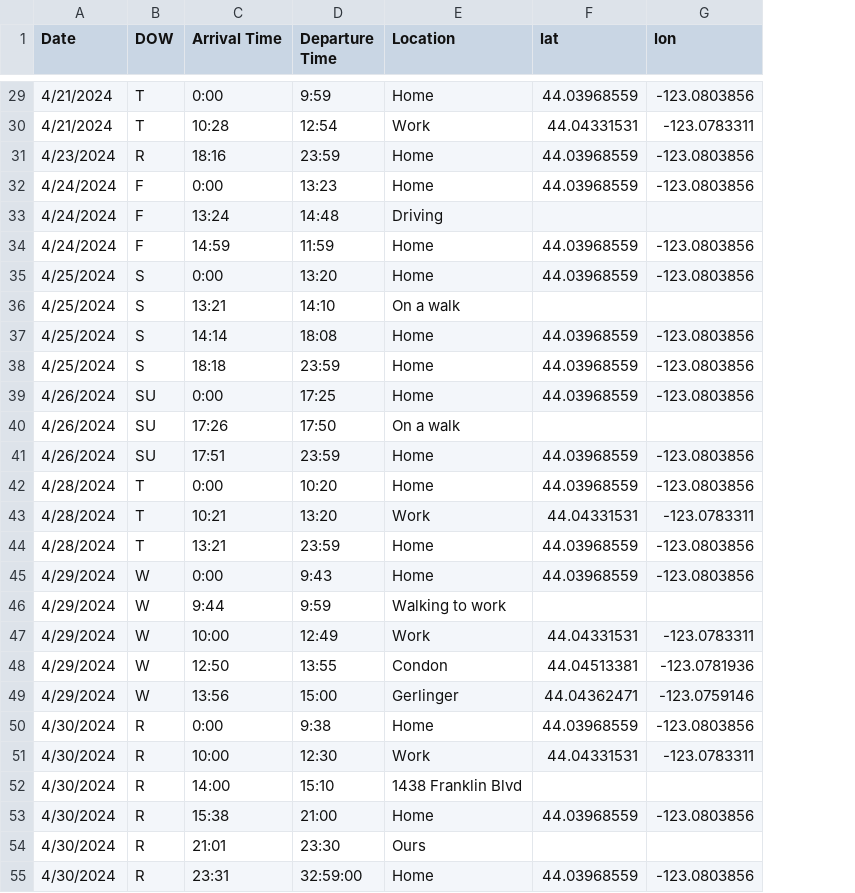
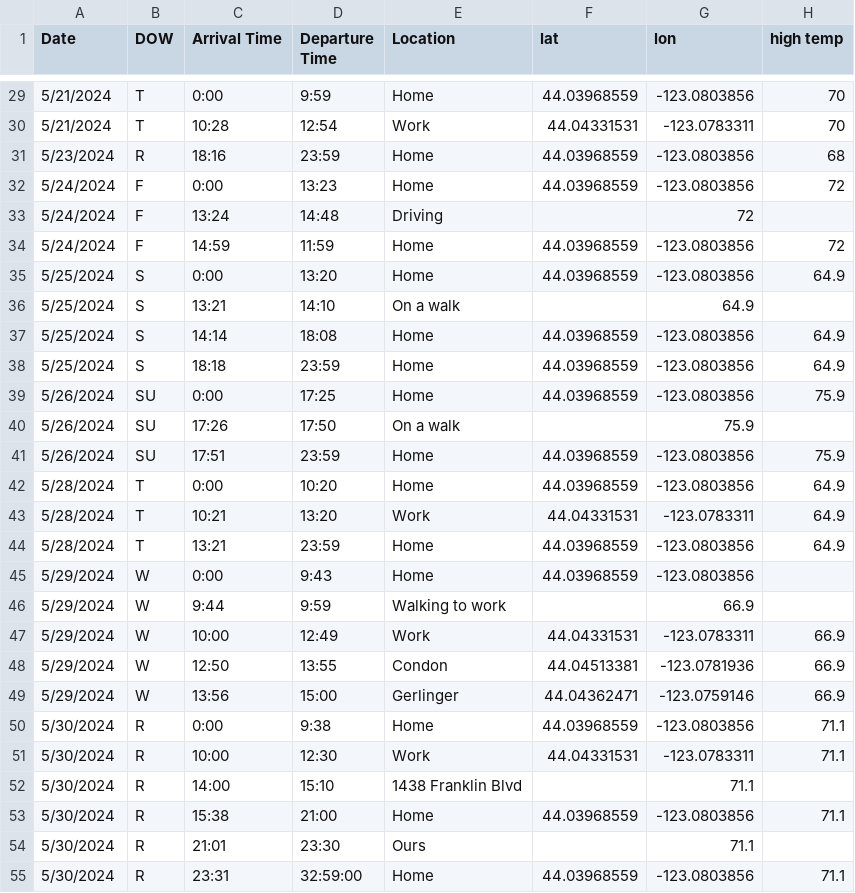
Before and after one commit to makaylaslick/LocationPredictionMLProgram, a CSV file: Madis_Locations.csv, drawn as a sheet; only a part is shown, gaps mark what is left out; the diff covers the shown part only; the diff names each change by its address in the sheet, - before the commit and + after, or states it on an @@ line.

Commit message:
Update Madis_Locations.csv
Updated Temp and corrected months

```diff
--- a/Madis_Locations.csv
+++ b/Madis_Locations.csv
+column H (high temp), rows 29-55: 70 | 70 | 68 | 72 |  | 72 | 64.9 |  | 64.9 | 64.9 | 75.9 |  | 75.9 | 64.9 | 64.9 | 64.9 |  |  | 66.9 | 66.9 | 66.9 | 71.1 | 71.1 |  | 71.1 |  | 71.1
-A29:A30 (Date): 4/21/2024
+A29:A30 (Date): 5/21/2024
-A31 (Date): 4/23/2024
+A31 (Date): 5/23/2024
-A32:A34 (Date): 4/24/2024
+A32:A34 (Date): 5/24/2024
-G33 (lon): (empty)
+G33 (lon): 72
-A35:A38 (Date): 4/25/2024
+A35:A38 (Date): 5/25/2024
-G36 (lon): (empty)
+G36 (lon): 64.9
-A39:A41 (Date): 4/26/2024
+A39:A41 (Date): 5/26/2024
-G40 (lon): (empty)
+G40 (lon): 75.9
-A42:A44 (Date): 4/28/2024
+A42:A44 (Date): 5/28/2024
-A45:A49 (Date): 4/29/2024
+A45:A49 (Date): 5/29/2024
-G46 (lon): (empty)
+G46 (lon): 66.9
-A50:A55 (Date): 4/30/2024
+A50:A55 (Date): 5/30/2024
-G52 (lon): (empty)
+G52 (lon): 71.1
-G54 (lon): (empty)
+G54 (lon): 71.1
```
Also changed, not shown: 37 edited cells elsewhere in this file.
